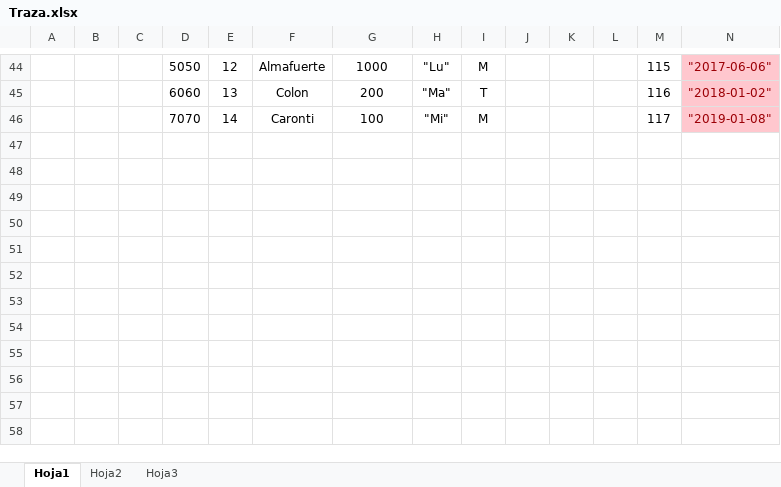
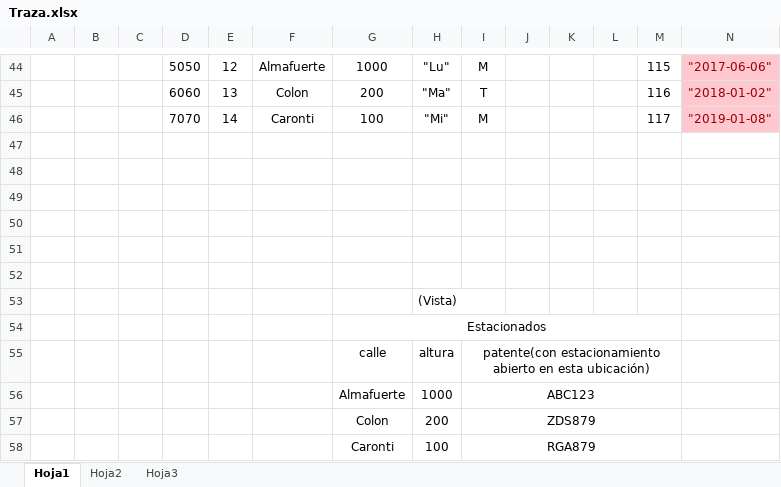
Before and after one commit to BrunoVelazquez/Proyecto-Nro2-BD2020, an Excel workbook: Ejercicio 1/Traza.xlsx, sheet Hoja1, drawn as a sheet; only a part is shown, gaps mark what is left out; values as stored, in another font and other column widths than the file's, no borders; rows hold the shown columns only; the diff names each change by its address in the sheet, - before the commit and + after, or states it on an @@ line.

Commit message:
patentes, ubicacion y parquimetro
muestra los carteles y almacena los datos pero falta comparar con la tabla si son correctos y hacer el resto

```diff
--- a/Ejercicio 1/Traza.xlsx (sheet Hoja1)
+++ b/Ejercicio 1/Traza.xlsx (sheet Hoja1)
+row 47: (empty)
+row 48: (empty)
+row 49: (empty)
+row 50: (empty)
+row 51: (empty)
+row 52: (empty)
+row 53:  |  |  |  |  |  |  | (Vista)
+row 54:  |  |  |  |  |  | Estacionados
+row 55:  |  |  |  |  |  | calle | altura | patente(con estacionamiento abierto en esta ubicación)
+row 56:  |  |  |  |  |  | Almafuerte | 1000 | ABC123
+row 57:  |  |  |  |  |  | Colon | 200 | ZDS879
+row 58:  |  |  |  |  |  | Caronti | 100 | RGA879
```
Also changed, not shown: 1 other file.
